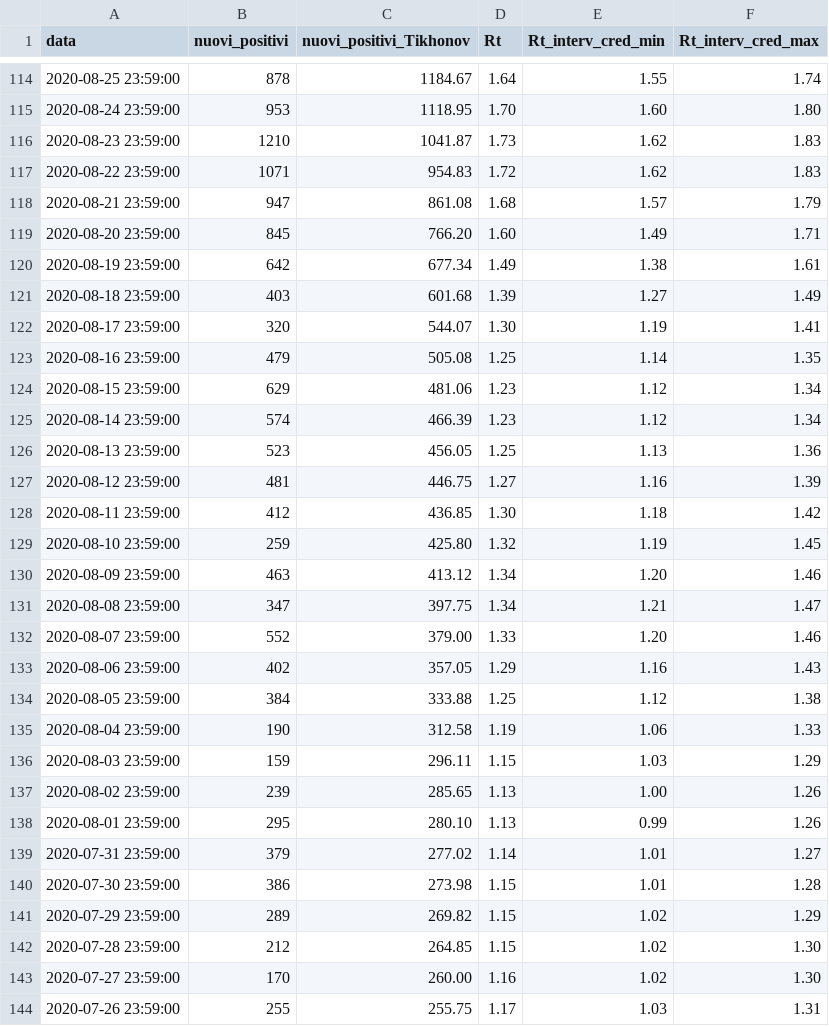
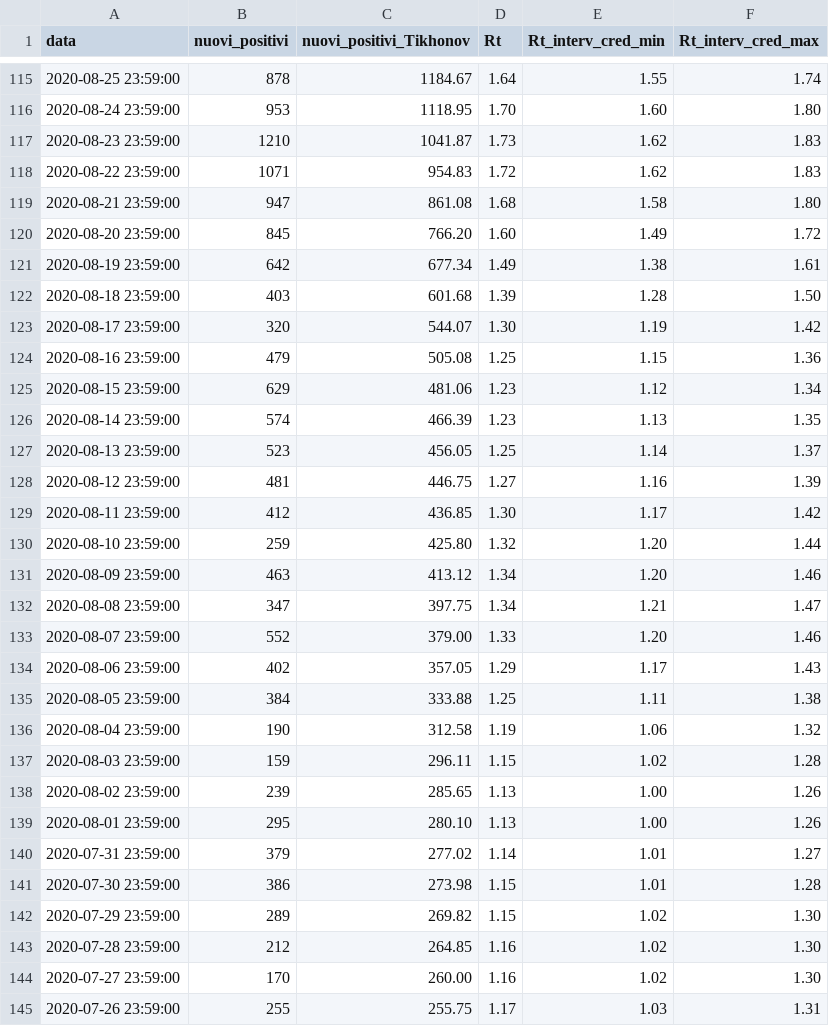
Before and after one commit to tomorrowdata/COVID-19, a CSV file: data/computed/TD-covid19-ita-andamento-nazionale_Rt.csv, drawn as a sheet; only a part is shown, gaps mark what is left out; the diff covers the shown part only.

```diff
--- a/data/computed/TD-covid19-ita-andamento-nazionale_Rt.csv
+++ b/data/computed/TD-covid19-ita-andamento-nazionale_Rt.csv
@@ -117,14 +118,14 @@ data,nuovi_positivi,nuovi_positivi_Tikhonov,Rt,Rt_interv_cred_min,Rt_interv_cred
 2020-08-22 23:59:00,1071,954.83,1.72,1.62,1.83
-2020-08-21 23:59:00,947,861.08,1.68,1.57,1.79
-2020-08-20 23:59:00,845,766.20,1.60,1.49,1.71
+2020-08-21 23:59:00,947,861.08,1.68,1.58,1.80
+2020-08-20 23:59:00,845,766.20,1.60,1.49,1.72
 2020-08-19 23:59:00,642,677.34,1.49,1.38,1.61
-2020-08-18 23:59:00,403,601.68,1.39,1.27,1.49
-2020-08-17 23:59:00,320,544.07,1.30,1.19,1.41
-2020-08-16 23:59:00,479,505.08,1.25,1.14,1.35
+2020-08-18 23:59:00,403,601.68,1.39,1.28,1.50
+2020-08-17 23:59:00,320,544.07,1.30,1.19,1.42
+2020-08-16 23:59:00,479,505.08,1.25,1.15,1.36
 2020-08-15 23:59:00,629,481.06,1.23,1.12,1.34
-2020-08-14 23:59:00,574,466.39,1.23,1.12,1.34
-2020-08-13 23:59:00,523,456.05,1.25,1.13,1.36
+2020-08-14 23:59:00,574,466.39,1.23,1.13,1.35
+2020-08-13 23:59:00,523,456.05,1.25,1.14,1.37
 2020-08-12 23:59:00,481,446.75,1.27,1.16,1.39
-2020-08-11 23:59:00,412,436.85,1.30,1.18,1.42
-2020-08-10 23:59:00,259,425.80,1.32,1.19,1.45
+2020-08-11 23:59:00,412,436.85,1.30,1.17,1.42
+2020-08-10 23:59:00,259,425.80,1.32,1.20,1.44
 2020-08-09 23:59:00,463,413.12,1.34,1.20,1.46
@@ -132,12 +133,12 @@ data,nuovi_positivi,nuovi_positivi_Tikhonov,Rt,Rt_interv_cred_min,Rt_interv_cred
 2020-08-07 23:59:00,552,379.00,1.33,1.20,1.46
-2020-08-06 23:59:00,402,357.05,1.29,1.16,1.43
-2020-08-05 23:59:00,384,333.88,1.25,1.12,1.38
-2020-08-04 23:59:00,190,312.58,1.19,1.06,1.33
-2020-08-03 23:59:00,159,296.11,1.15,1.03,1.29
+2020-08-06 23:59:00,402,357.05,1.29,1.17,1.43
+2020-08-05 23:59:00,384,333.88,1.25,1.11,1.38
+2020-08-04 23:59:00,190,312.58,1.19,1.06,1.32
+2020-08-03 23:59:00,159,296.11,1.15,1.02,1.28
 2020-08-02 23:59:00,239,285.65,1.13,1.00,1.26
-2020-08-01 23:59:00,295,280.10,1.13,0.99,1.26
+2020-08-01 23:59:00,295,280.10,1.13,1.00,1.26
 2020-07-31 23:59:00,379,277.02,1.14,1.01,1.27
 2020-07-30 23:59:00,386,273.98,1.15,1.01,1.28
-2020-07-29 23:59:00,289,269.82,1.15,1.02,1.29
-2020-07-28 23:59:00,212,264.85,1.15,1.02,1.30
+2020-07-29 23:59:00,289,269.82,1.15,1.02,1.30
+2020-07-28 23:59:00,212,264.85,1.16,1.02,1.30
 2020-07-27 23:59:00,170,260.00,1.16,1.02,1.30
```
Also changed, not shown: 1 added row and 154 edited cells elsewhere in this file, 4 other files.
